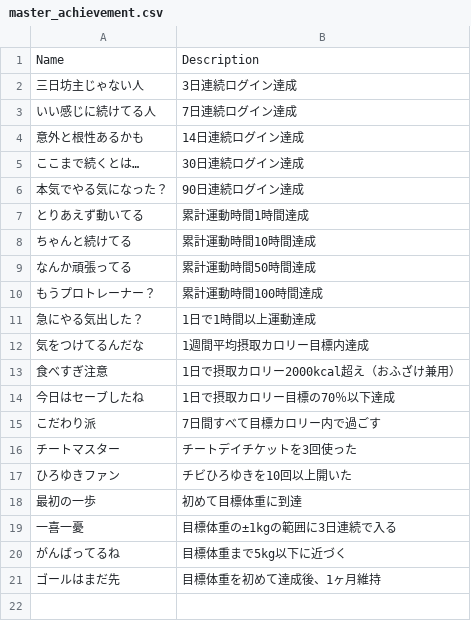
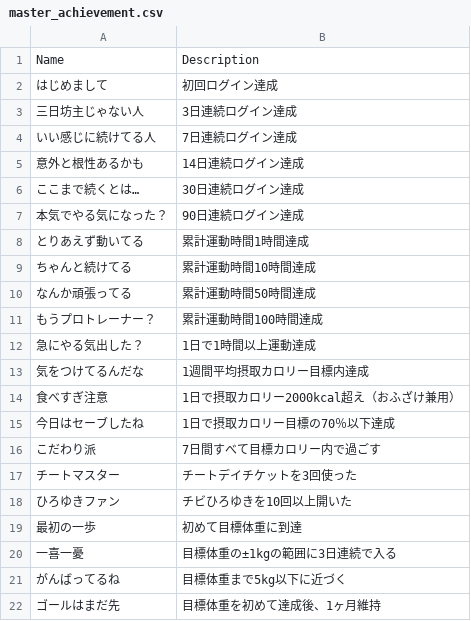
Before and after one commit to hiroyuki-diet/hiroyuki_diet_API, a CSV file: backend/seeder/master_achievement.csv, drawn as a sheet.

```diff
--- a/backend/seeder/master_achievement.csv
+++ b/backend/seeder/master_achievement.csv
@@ -1,2 +1,3 @@
 "Name","Description"
+"はじめまして","初回ログイン達成"
 "三日坊主じゃない人","3日連続ログイン達成"
```
Also changed, not shown: 19 other files.
